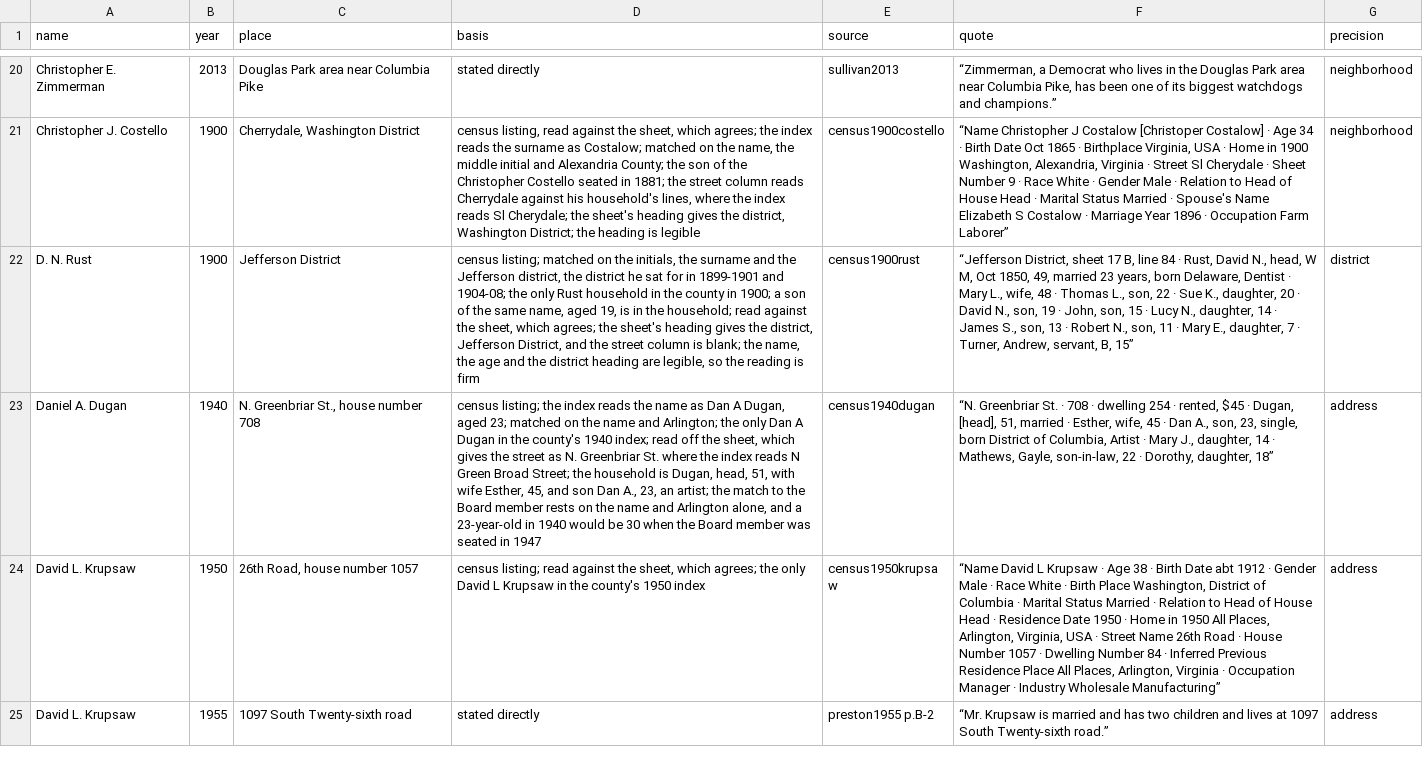
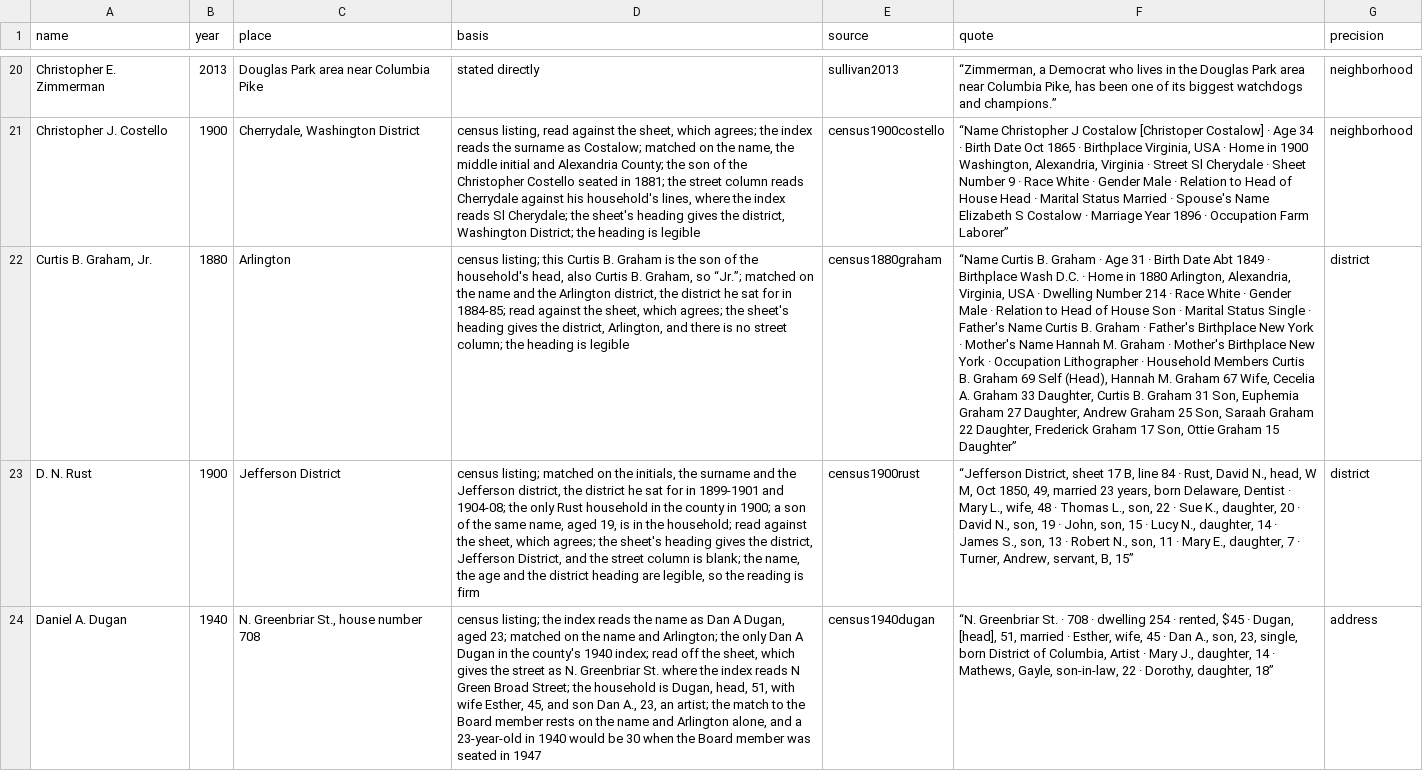
Before and after one commit to slhudson/arlington-bsap, a CSV file: data/clean/members_residence.csv, drawn as a sheet; only a part is shown, gaps mark what is left out; the shorter side is filled out with more unchanged rows; the diff covers the shown part only; the diff names each change by its address in the sheet, - before the commit and + after, or states it on an @@ line.

```diff
--- a/data/clean/members_residence.csv
+++ b/data/clean/members_residence.csv
+row 22: Curtis B. Graham, Jr. | 1880 | Arlington | census listing; this Curtis B. Graham is the son of the household's head, also Curtis B. Graham, so “Jr.”; matched on the name and the Arlington district, the district he sat for in 1884-85; read against the sheet, which agrees; the sheet's heading gives the district, Arlington, and there is no street column; the heading is legible | census1880graham | “Name Curtis B. Graham · Age 31 · Birth Date Abt 1849 · Birthplace Wash D.C. · Home in 1880 Arlington, Alexandria, Virginia, USA · Dwelling Number 214 · Race White · Gender Male · Relation to Head of House Son · Marital Status Single · Father's Name Curtis B. Graham · Father's Birthplace New York · Mother's Name Hannah M. Graham · Mother's Birthplace New York · Occupation Lithographer · Household Members Curtis B. Graham 69 Self (Head), Hannah M. Graham 67 Wife, Cecelia A. Graham 33 Daughter, Curtis B. Graham 31 Son, Euphemia Graham 27 Daughter, Andrew Graham 25 Son, Saraah Graham 22 Daughter, Frederick Graham 17 Son, Ottie Graham 15 Daughter” | district
```
Also changed, not shown: 2 added rows elsewhere in this file, data/transcribed/by_claude/members_census.csv, data/transcribed/by_claude/members_demographics.csv, 8 other files.
